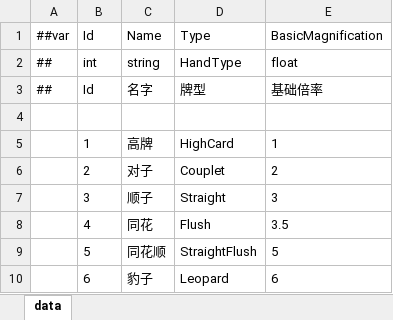
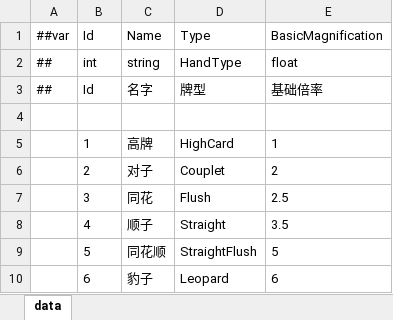
Before and after one commit to snakeazh/cardClient, an Excel workbook: Config/HandScoreConfig.xlsx, sheet data, drawn as a sheet; values as stored, in another font and other column widths than the file's, no borders; removed rows and columns are numbered as before the commit, all else as after; the diff names each change by its address in the sheet, - before the commit and + after, or states it on an @@ line.

```diff
--- a/Config/HandScoreConfig.xlsx (sheet data)
+++ b/Config/HandScoreConfig.xlsx (sheet data)
-row 7:  | 3 | 顺子 | Straight | 3
-B7: 4
+B7: 3
-E7: 3.5
+E7: 2.5
+row 8:  | 4 | 顺子 | Straight | 3.5
```
Also changed, not shown: Config/EnumConfig.xlsx, Config/HeroConfig.xlsx, 12 other files.
